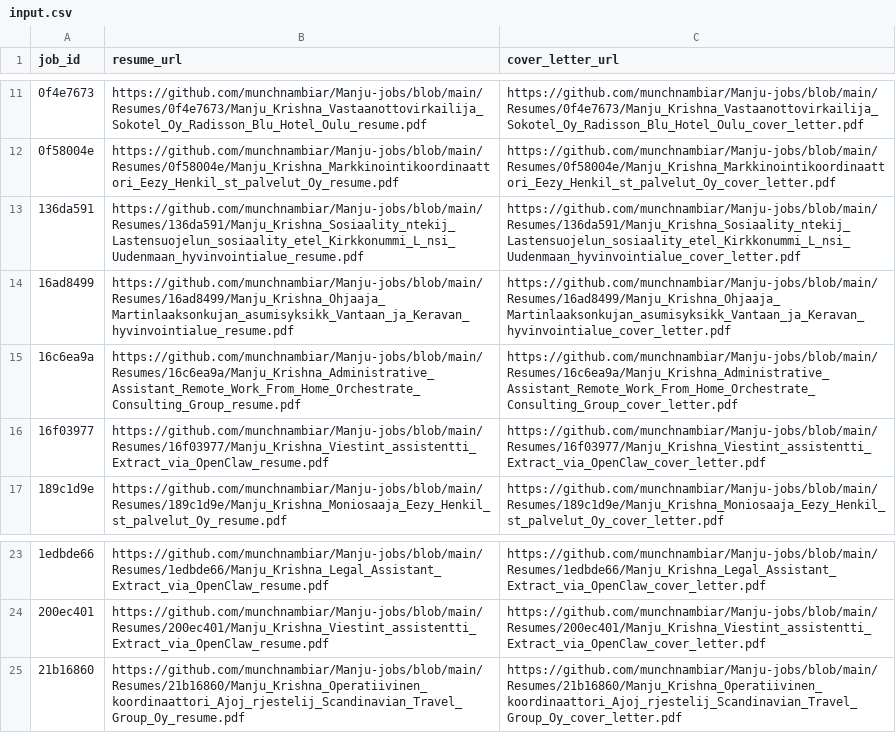
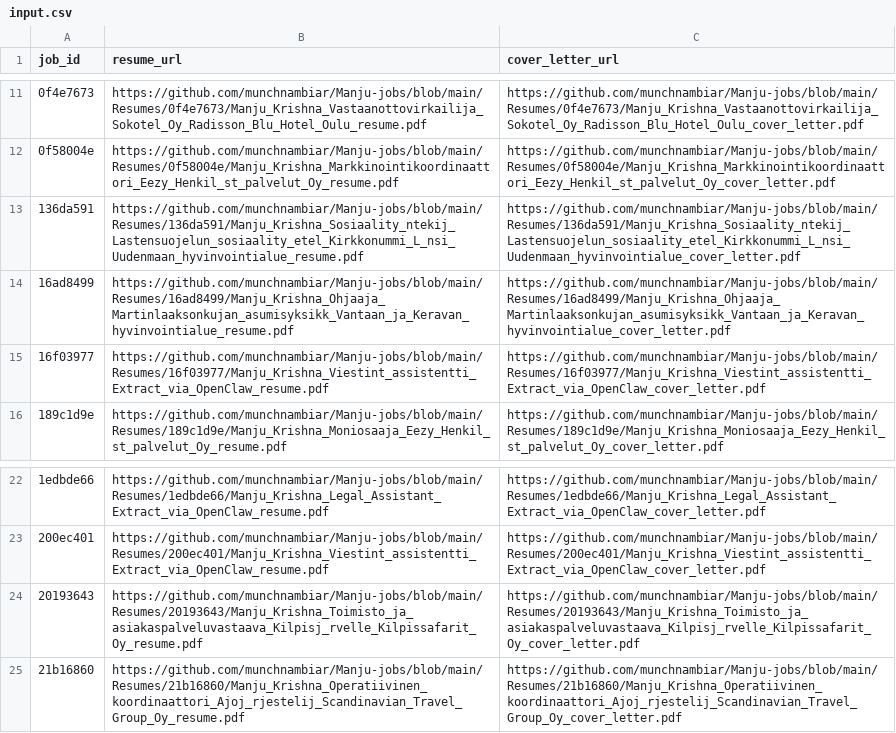
Before and after one commit to vinchess1989/manju-jobs-dashboard, a CSV file: input.csv, drawn as a sheet; only a part is shown, gaps mark what is left out; removed rows and columns are numbered as before the commit, all else as after; the diff names each change by its address in the sheet, - before the commit and + after, or states it on an @@ line.

Commit message:
Update resume links for batch

```diff
--- a/input.csv
+++ b/input.csv
-row 15: 16c6ea9a | https://github.com/munchnambiar/Manju-jobs/blob/main/Resumes/16c6ea9a/Manju_Krishna_Administrative_Assistant_Remote_Work_From_Home_Orchestrate_Consulting_Group_resume.pdf | https://github.com/munchnambiar/Manju-jobs/blob/main/Resumes/16c6ea9a/Manju_Krishna_Administrative_Assistant_Remote_Work_From_Home_Orchestrate_Consulting_Group_cover_letter.pdf
+row 24: 20193643 | https://github.com/munchnambiar/Manju-jobs/blob/main/Resumes/20193643/Manju_Krishna_Toimisto_ja_asiakaspalveluvastaava_Kilpisj_rvelle_Kilpissafarit_Oy_resume.pdf | https://github.com/munchnambiar/Manju-jobs/blob/main/Resumes/20193643/Manju_Krishna_Toimisto_ja_asiakaspalveluvastaava_Kilpisj_rvelle_Kilpissafarit_Oy_cover_letter.pdf
```
Also changed, not shown: 1 other file.
